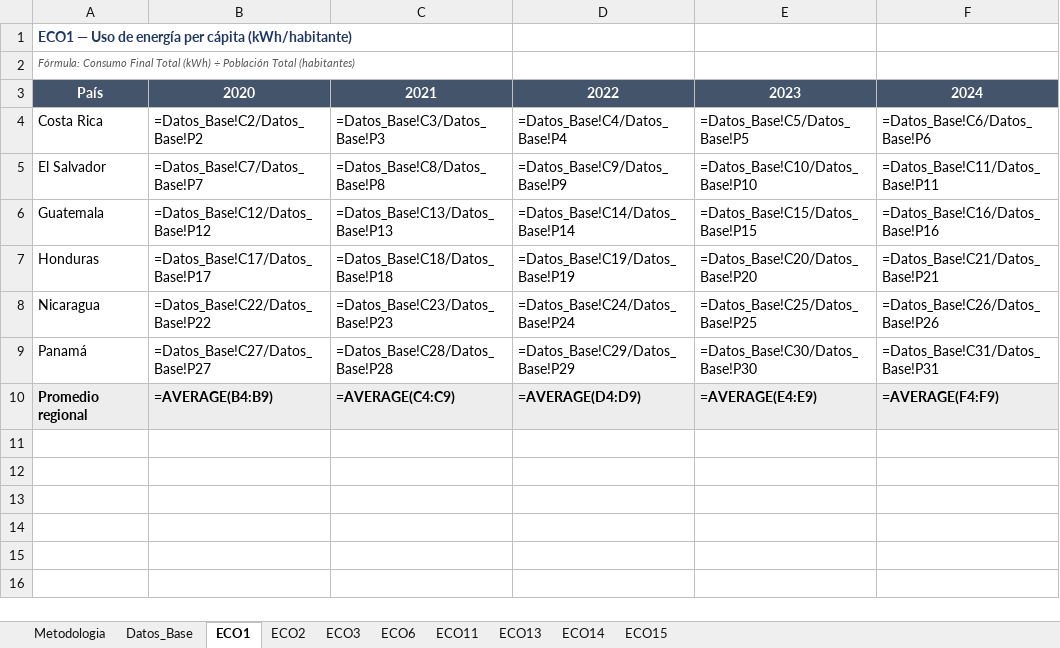
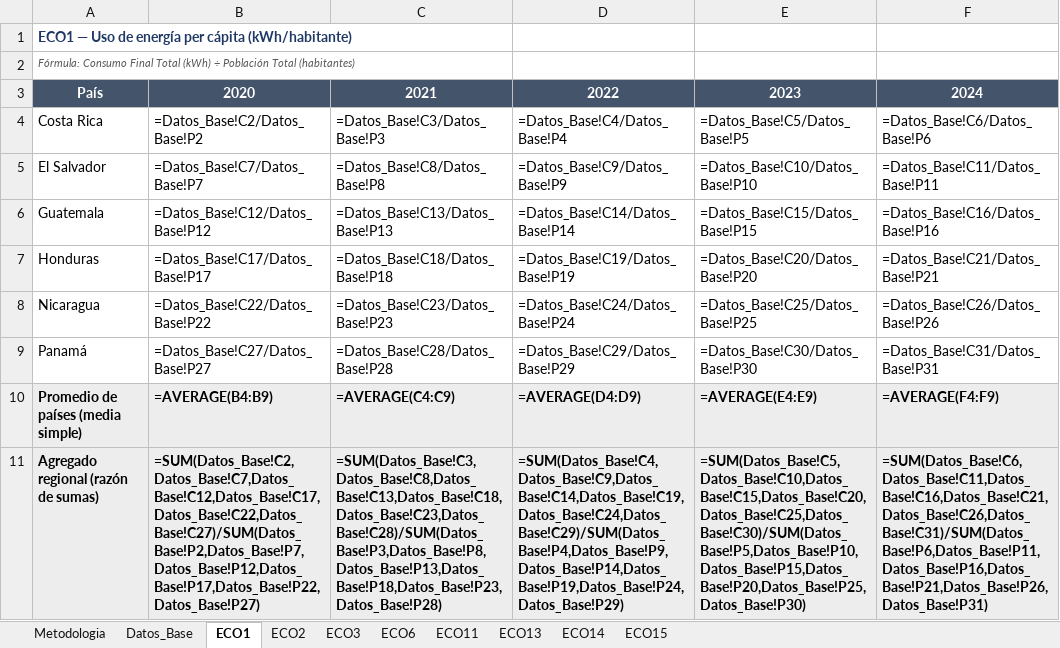
Before and after one commit to giovanni-serrano/siepac-analysis, an Excel workbook: data/processed/indicadores_ECO_SIEPAC.xlsx, sheet ECO1, drawn as a sheet; values as stored, in another font and other column widths than the file's, no borders; formulas without a stored value are shown as written; the diff names each change by its address in the sheet, - before the commit and + after, or states it on an @@ line.

Commit message:
Agregamos los calculos regionales - SIEPAC como conjunto

```diff
--- a/data/processed/indicadores_ECO_SIEPAC.xlsx (sheet ECO1)
+++ b/data/processed/indicadores_ECO_SIEPAC.xlsx (sheet ECO1)
-A10: Promedio regional
+A10: Promedio de países (media simple)
+row 11: Agregado regional (razón de sumas) | =SUM(Datos_Base!C2,Datos_Base!C7,Datos_Base!C12,Datos_Base!C17,Datos_Base!C22,Datos_Base!C27)/SUM(Datos_Base!P2,Datos_Base!P7,Datos_Base!P12,Datos_Base!P17,Datos_Base!P22,Datos_Base!P27) | =SUM(Datos_Base!C3,Datos_Base!C8,Datos_Base!C13,Datos_Base!C18,Datos_Base!C23,Datos_Base!C28)/SUM(Datos_Base!P3,Datos_Base!P8,Datos_Base!P13,Datos_Base!P18,Datos_Base!P23,Datos_Base!P28) | =SUM(Datos_Base!C4,Datos_Base!C9,Datos_Base!C14,Datos_Base!C19,Datos_Base!C24,Datos_Base!C29)/SUM(Datos_Base!P4,Datos_Base!P9,Datos_Base!P14,Datos_Base!P19,Datos_Base!P24,Datos_Base!P29) | =SUM(Datos_Base!C5,Datos_Base!C10,Datos_Base!C15,Datos_Base!C20,Datos_Base!C25,Datos_Base!C30)/SUM(Datos_Base!P5,Datos_Base!P10,Datos_Base!P15,Datos_Base!P20,Datos_Base!P25,Datos_Base!P30) | =SUM(Datos_Base!C6,Datos_Base!C11,Datos_Base!C16,Datos_Base!C21,Datos_Base!C26,Datos_Base!C31)/SUM(Datos_Base!P6,Datos_Base!P11,Datos_Base!P16,Datos_Base!P21,Datos_Base!P26,Datos_Base!P31)
```
Also changed, not shown: sheet ECO2, sheet ECO6, sheet ECO3, sheet ECO11, sheet ECO15, sheet ECO13, 2 more sheets, data/processed/indicadores_ENV_SIEPAC.xlsx, data/processed/indicadores_SOC_SIEPAC.xlsx, 9 other files.
